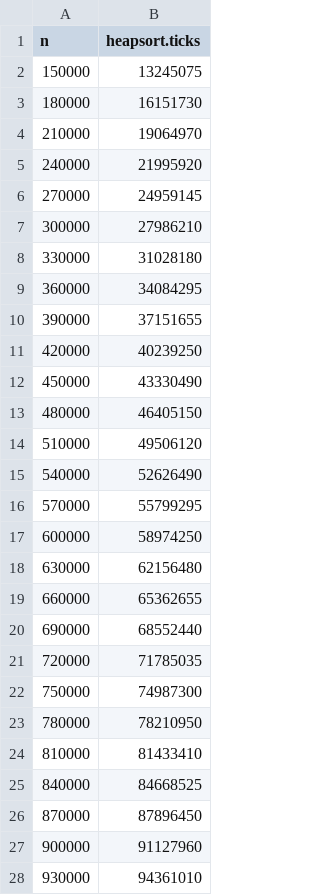
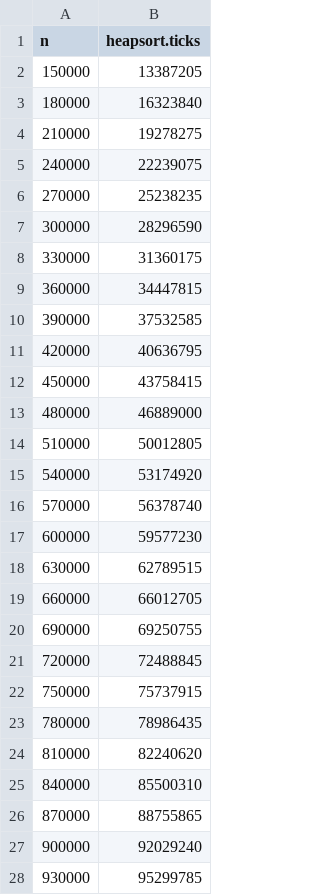
Before and after one commit to pear94210/cse247-sp17-seunghan.bae, a CSV file: outputs/heapsort-ticks0.csv, drawn as a sheet; only a part is shown; the diff covers the shown part only.

```diff
--- a/outputs/heapsort-ticks0.csv
+++ b/outputs/heapsort-ticks0.csv
@@ -1,28 +1,28 @@
 n,heapsort.ticks
-150000,13245075
-180000,16151730
-210000,19064970
-240000,21995920
-270000,24959145
-300000,27986210
-330000,31028180
-360000,34084295
-390000,37151655
-420000,40239250
-450000,43330490
-480000,46405150
-510000,49506120
-540000,52626490
-570000,55799295
-600000,58974250
-630000,62156480
-660000,65362655
-690000,68552440
-720000,71785035
-750000,74987300
-780000,78210950
-810000,81433410
-840000,84668525
-870000,87896450
-900000,91127960
-930000,94361010
+150000,13387205
+180000,16323840
+210000,19278275
+240000,22239075
+270000,25238235
+300000,28296590
+330000,31360175
+360000,34447815
+390000,37532585
+420000,40636795
+450000,43758415
+480000,46889000
+510000,50012805
+540000,53174920
+570000,56378740
+600000,59577230
+630000,62789515
+660000,66012705
+690000,69250755
+720000,72488845
+750000,75737915
+780000,78986435
+810000,82240620
+840000,85500310
+870000,88755865
+900000,92029240
+930000,95299785
```
Also changed, not shown: 18 edited cells elsewhere in this file, outputs/heapsort-time0.csv, 1 other file.
